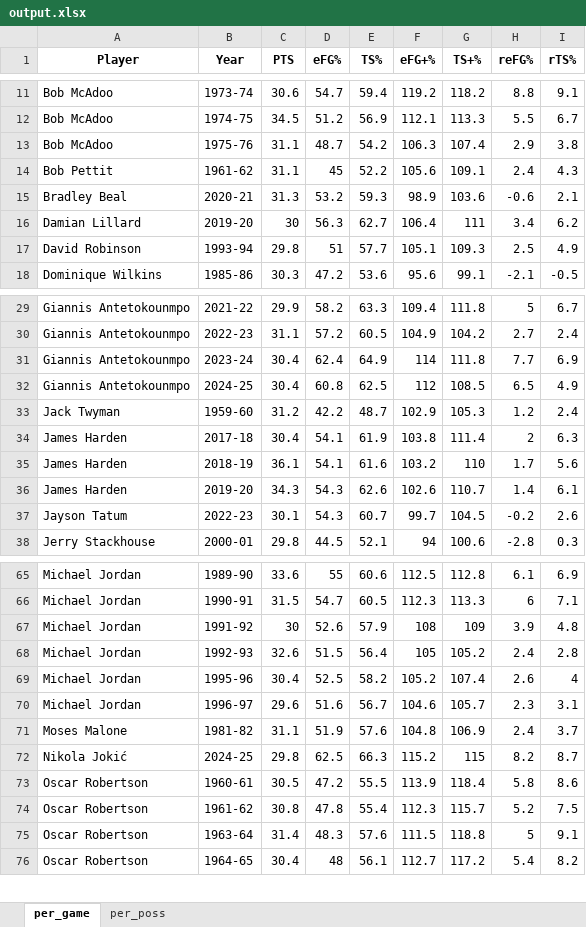
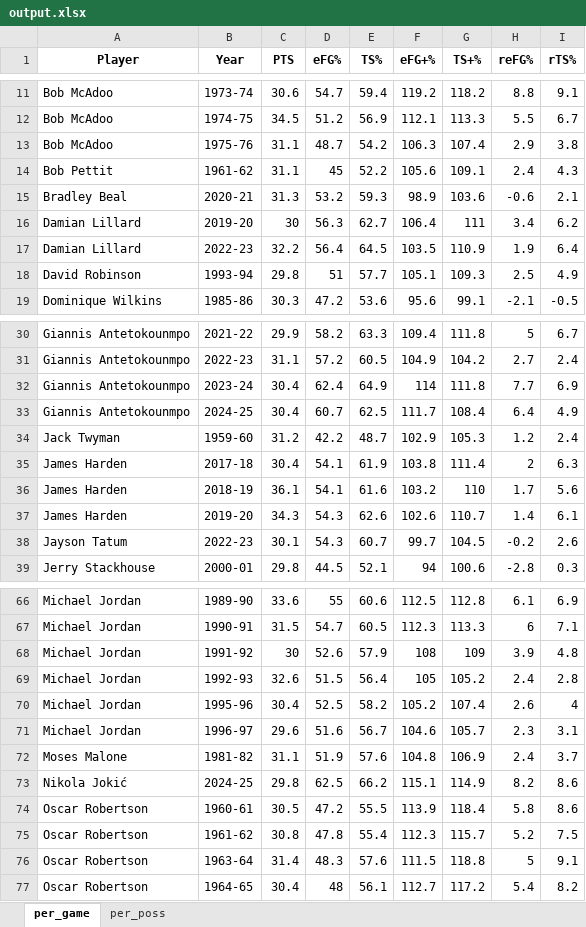
Before and after one commit to gtkacz/nba_efficiency, an Excel workbook: output.xlsx, sheet per_game, drawn as a sheet; only a part is shown, gaps mark what is left out; values as stored, in another font and other column widths than the file's, no borders; addresses are those after the commit; the diff names each change by its address in the sheet, - before the commit and + after, or states it on an @@ line.

```diff
--- a/output.xlsx (sheet per_game)
+++ b/output.xlsx (sheet per_game)
+row 17: Damian Lillard | 2022-23 | 32.2 | 56.4 | 64.5 | 103.5 | 110.9 | 1.9 | 6.4
-D33 (eFG%): 60.8
+D33 (eFG%): 60.7
-F33 (eFG+%): 112
+F33 (eFG+%): 111.7
-G33 (TS+%): 108.5
+G33 (TS+%): 108.4
-H33 (reFG%): 6.5
+H33 (reFG%): 6.4
-E73 (TS%): 66.3
+E73 (TS%): 66.2
-F73 (eFG+%): 115.2
+F73 (eFG+%): 115.1
-G73 (TS+%): 115
+G73 (TS+%): 114.9
-I73 (rTS%): 8.7
+I73 (rTS%): 8.6
```
Also changed, not shown: sheet per_poss, 1 other file.
